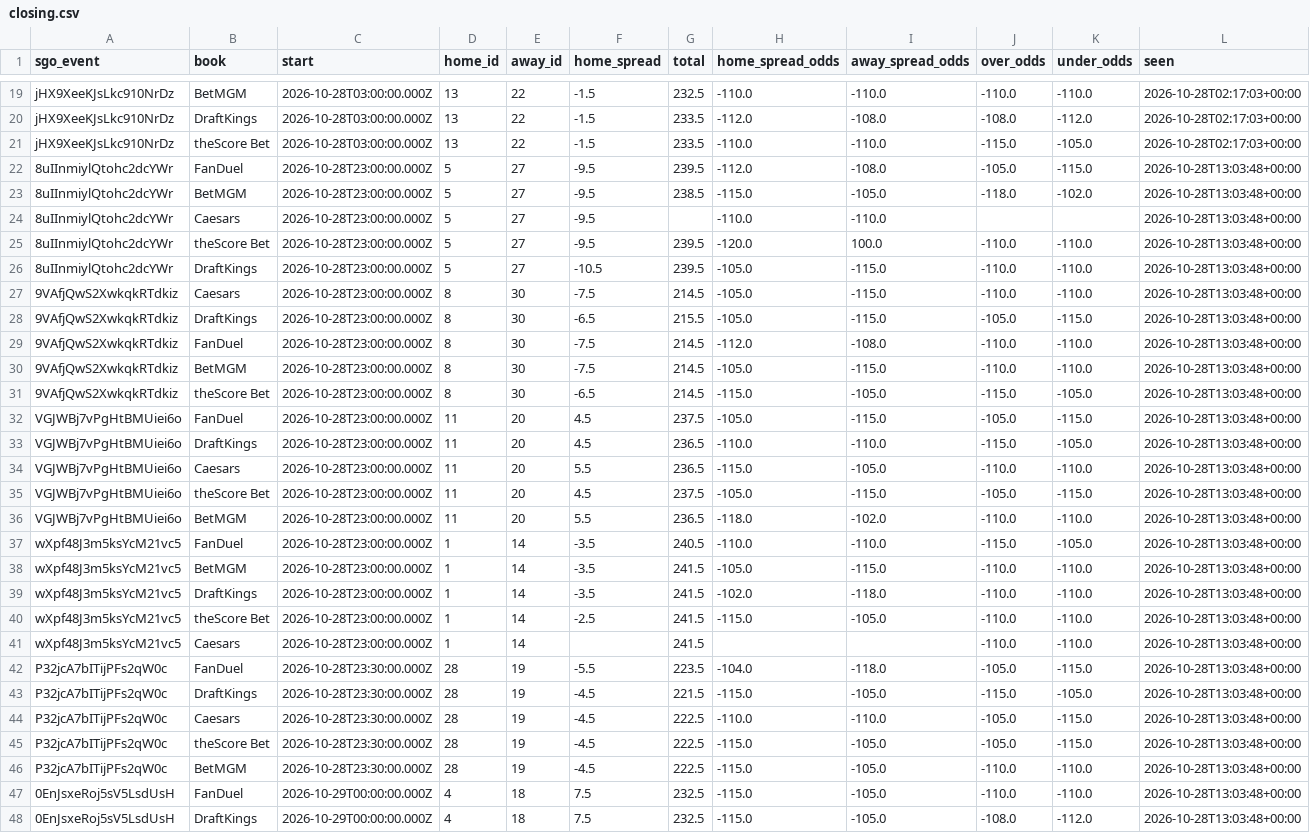
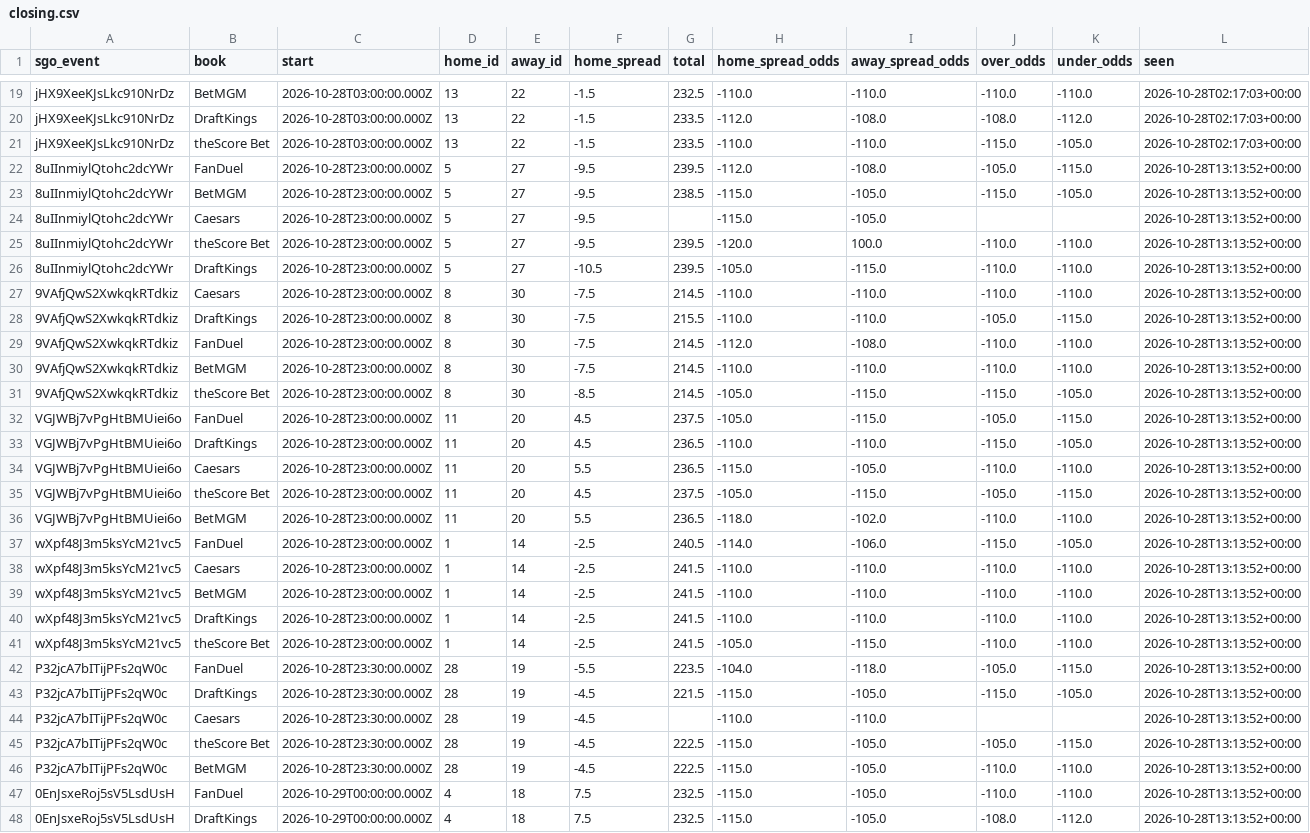
Before and after one commit to barrca12-rgb/NBA, a CSV file: lines/closing.csv, drawn as a sheet; only a part is shown, gaps mark what is left out; the diff covers the shown part only; the diff names each change by its address in the sheet, - before the commit and + after, or states it on an @@ line.

```diff
--- a/lines/closing.csv
+++ b/lines/closing.csv
-L22:L48 (seen): 2026-10-28T13:03:48+00:00
+L22:L48 (seen): 2026-10-28T13:13:52+00:00
-J23 (over_odds): -118.0
+J23 (over_odds): -115.0
-K23 (under_odds): -102.0
+K23 (under_odds): -105.0
-H24 (home_spread_odds): -110.0
+H24 (home_spread_odds): -115.0
-I24 (away_spread_odds): -110.0
+I24 (away_spread_odds): -105.0
-H27:H28 (home_spread_odds): -105.0
+H27:H28 (home_spread_odds): -110.0
-I27:I28 (away_spread_odds): -115.0
+I27:I28 (away_spread_odds): -110.0
-F28 (home_spread): -6.5
+F28 (home_spread): -7.5
-H30 (home_spread_odds): -105.0
+H30 (home_spread_odds): -110.0
-I30 (away_spread_odds): -115.0
+I30 (away_spread_odds): -110.0
-F31 (home_spread): -6.5
+F31 (home_spread): -8.5
-H31 (home_spread_odds): -115.0
+H31 (home_spread_odds): -105.0
-I31 (away_spread_odds): -105.0
+I31 (away_spread_odds): -115.0
-F37:F39 (home_spread): -3.5
+F37:F39 (home_spread): -2.5
-H37 (home_spread_odds): -110.0
+H37 (home_spread_odds): -114.0
-I37 (away_spread_odds): -110.0
+I37 (away_spread_odds): -106.0
-B38 (book): BetMGM
+B38 (book): Caesars
-H38 (home_spread_odds): -105.0
+H38 (home_spread_odds): -110.0
-I38 (away_spread_odds): -115.0
+I38 (away_spread_odds): -110.0
-B39 (book): DraftKings
+B39 (book): BetMGM
-H39 (home_spread_odds): -102.0
+H39 (home_spread_odds): -110.0
-I39 (away_spread_odds): -118.0
+I39 (away_spread_odds): -110.0
-B40 (book): theScore Bet
+B40 (book): DraftKings
-H40 (home_spread_odds): -115.0
+H40 (home_spread_odds): -110.0
-I40 (away_spread_odds): -105.0
+I40 (away_spread_odds): -110.0
-B41 (book): Caesars
+B41 (book): theScore Bet
-F41 (home_spread): (empty)
+F41 (home_spread): -2.5
-H41 (home_spread_odds): (empty)
+H41 (home_spread_odds): -105.0
-I41 (away_spread_odds): (empty)
+I41 (away_spread_odds): -115.0
-G44 (total): 222.5
+G44 (total): (empty)
-J44 (over_odds): -105.0
+J44 (over_odds): (empty)
-K44 (under_odds): -115.0
+K44 (under_odds): (empty)
```
Also changed, not shown: 69 edited cells elsewhere in this file, 3 other files.
